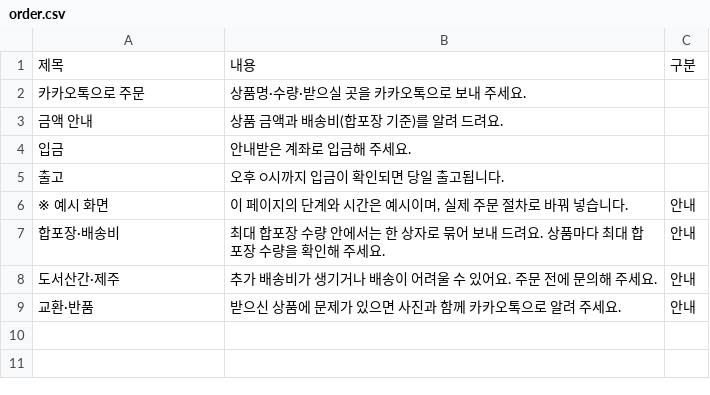
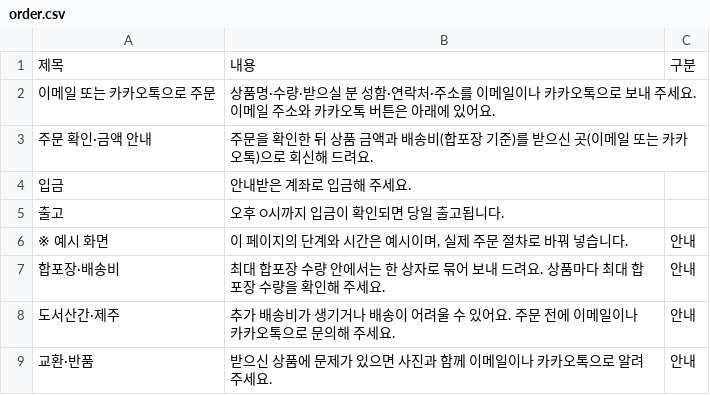
Before and after one commit to momsusan4390/momsusan4390.github.io, a CSV file: preview/sample/order.csv, drawn as a sheet.

```diff
--- a/preview/sample/order.csv
+++ b/preview/sample/order.csv
@@ -1,4 +1,4 @@
 제목,내용,구분
-카카오톡으로 주문,"상품명·수량·받으실 곳을 카카오톡으로 보내 주세요.",
-금액 안내,"상품 금액과 배송비(합포장 기준)를 알려 드려요.",
+이메일 또는 카카오톡으로 주문,"상품명·수량·받으실 분 성함·연락처·주소를 이메일이나 카카오톡으로 보내 주세요. 이메일 주소와 카카오톡 버튼은 아래에 있어요.",
+주문 확인·금액 안내,"주문을 확인한 뒤 상품 금액과 배송비(합포장 기준)를 받으신 곳(이메일 또는 카카오톡)으로 회신해 드려요.",
 입금,안내받은 계좌로 입금해 주세요.,
@@ -7,3 +7,3 @@
 합포장·배송비,"최대 합포장 수량 안에서는 한 상자로 묶어 보내 드려요. 상품마다 최대 합포장 수량을 확인해 주세요.",안내
-도서산간·제주,"추가 배송비가 생기거나 배송이 어려울 수 있어요. 주문 전에 문의해 주세요.",안내
-교환·반품,"받으신 상품에 문제가 있으면 사진과 함께 카카오톡으로 알려 주세요.",안내
+도서산간·제주,"추가 배송비가 생기거나 배송이 어려울 수 있어요. 주문 전에 이메일이나 카카오톡으로 문의해 주세요.",안내
+교환·반품,"받으신 상품에 문제가 있으면 사진과 함께 이메일이나 카카오톡으로 알려 주세요.",안내
```
Also changed, not shown: 7 other files.
